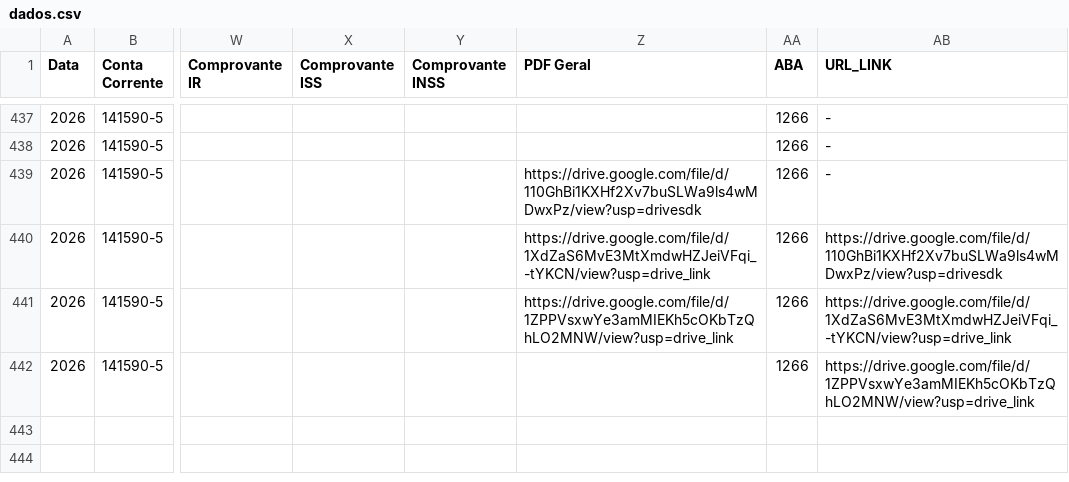
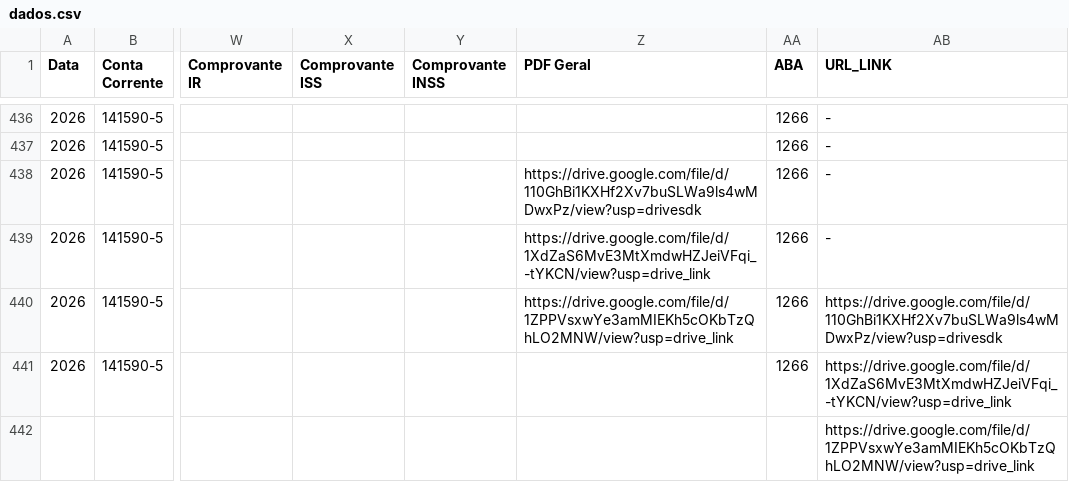
Before and after one commit to controleconveniosmaringa-a11y/controle-emendas, a CSV file: dados.csv, drawn as a sheet; only a part is shown, gaps mark what is left out; addresses are those after the commit; rows hold the shown columns only; the diff covers the shown part only; the diff names each change by its address in the sheet, - before the commit and + after, or states it on an @@ line.

```diff
--- a/dados.csv
+++ b/dados.csv
-AB439 (URL_LINK): https://drive.google.com/file/d/110GhBi1KXHf2Xv7buSLWa9ls4wMDwxPz/view?usp=drivesdk
+AB439 (URL_LINK): -
-AB440 (URL_LINK): https://drive.google.com/file/d/1XdZaS6MvE3MtXmdwHZJeiVFqi_-tYKCN/view?usp=drive_link
+AB440 (URL_LINK): https://drive.google.com/file/d/110GhBi1KXHf2Xv7buSLWa9ls4wMDwxPz/view?usp=drivesdk
-AB441 (URL_LINK): https://drive.google.com/file/d/1ZPPVsxwYe3amMIEKh5cOKbTzQhLO2MNW/view?usp=drive_link
+AB441 (URL_LINK): https://drive.google.com/file/d/1XdZaS6MvE3MtXmdwHZJeiVFqi_-tYKCN/view?usp=drive_link
+row 442:  |  |  |  |  |  |  | https://drive.google.com/file/d/1ZPPVsxwYe3amMIEKh5cOKbTzQhLO2MNW/view?usp=drive_link
```
Also changed, not shown: 1 removed row and 12 edited cells elsewhere in this file.
